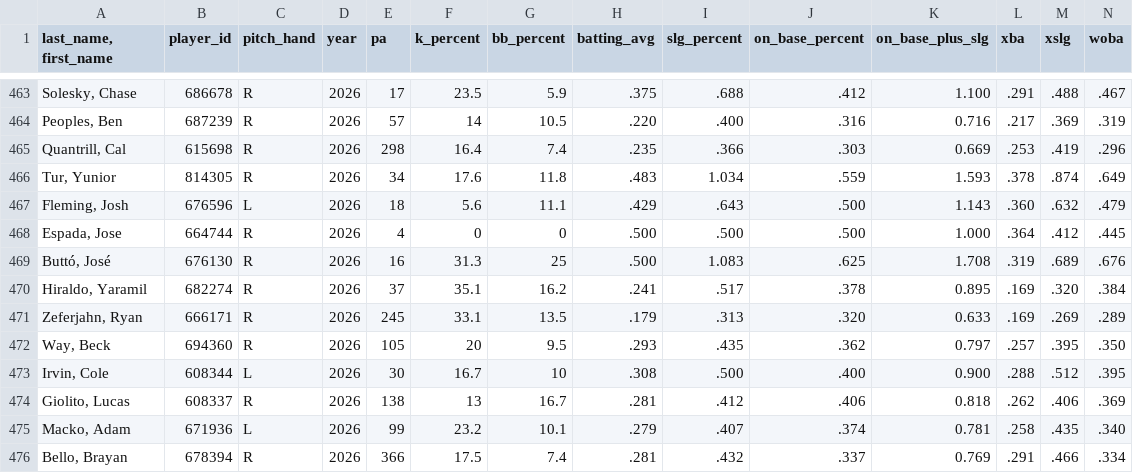
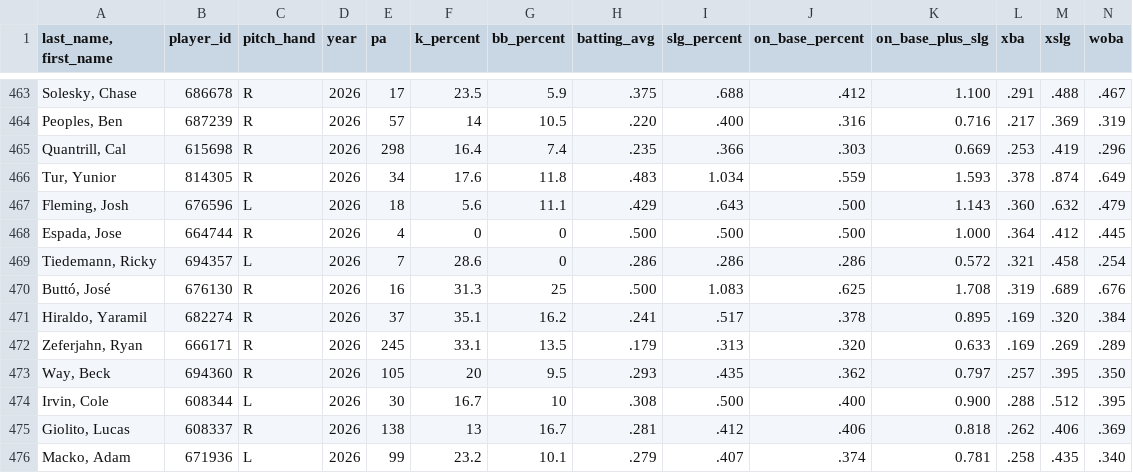
Before and after one commit to Mrbets850/mlb-data-app, a CSV file: Data:savant_pitcher_stats.csv, drawn as a sheet; only a part is shown, gaps mark what is left out; the shorter side is filled out with more unchanged rows; rows hold the shown columns only; the diff names each change by its address in the sheet, - before the commit and + after, or states it on an @@ line.

```diff
--- a/Data:savant_pitcher_stats.csv
+++ b/Data:savant_pitcher_stats.csv
+row 469: Tiedemann, Ricky | 694357 | L | 2026 | 7 | 28.6 | 0 | .286 | .286 | .286 | 0.572 | .321 | .458 | .254
```
Also changed, not shown: Data:savant_batters_all.csv.csv, Data:savant_pitchers.csv.csv.
